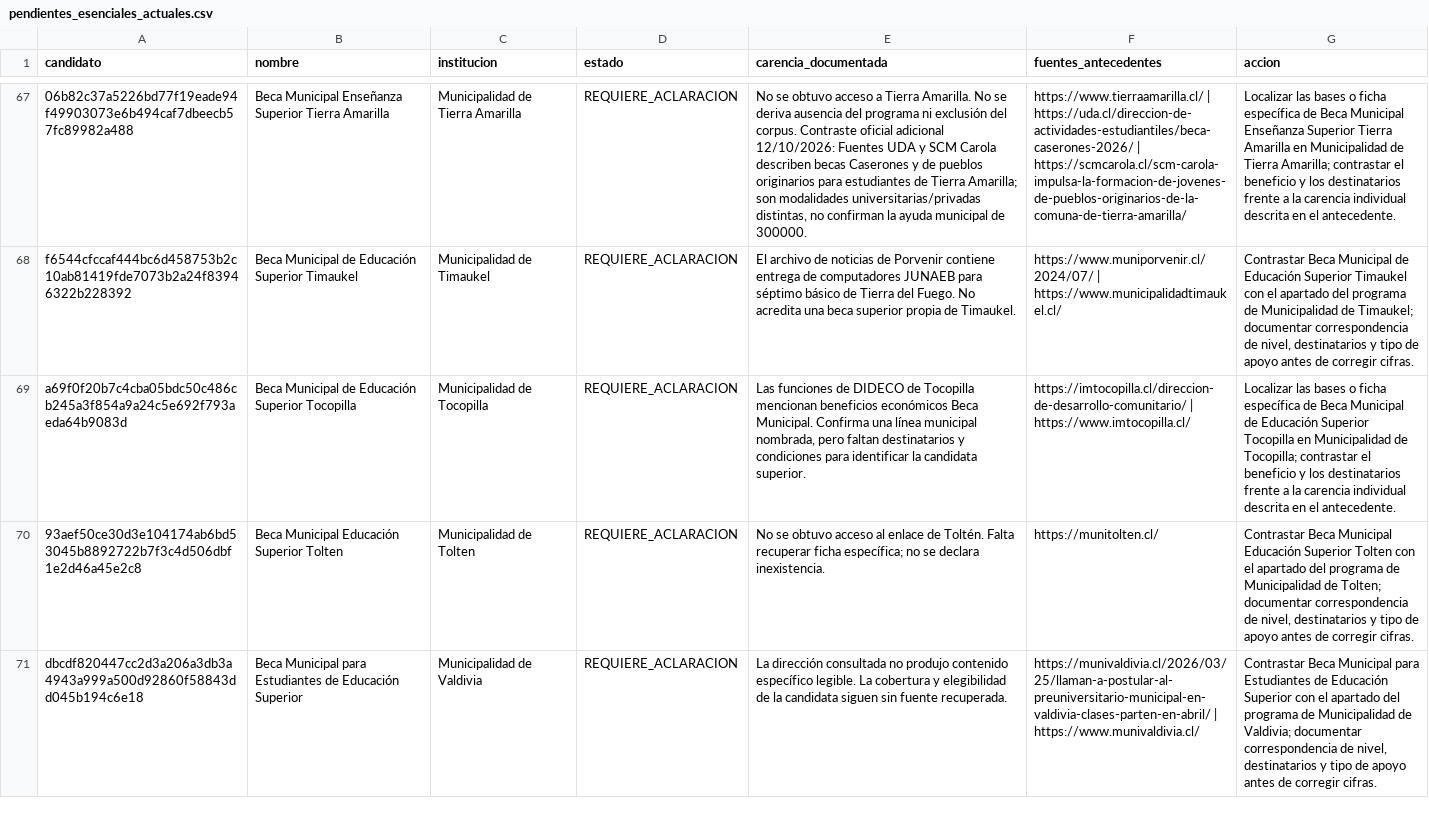
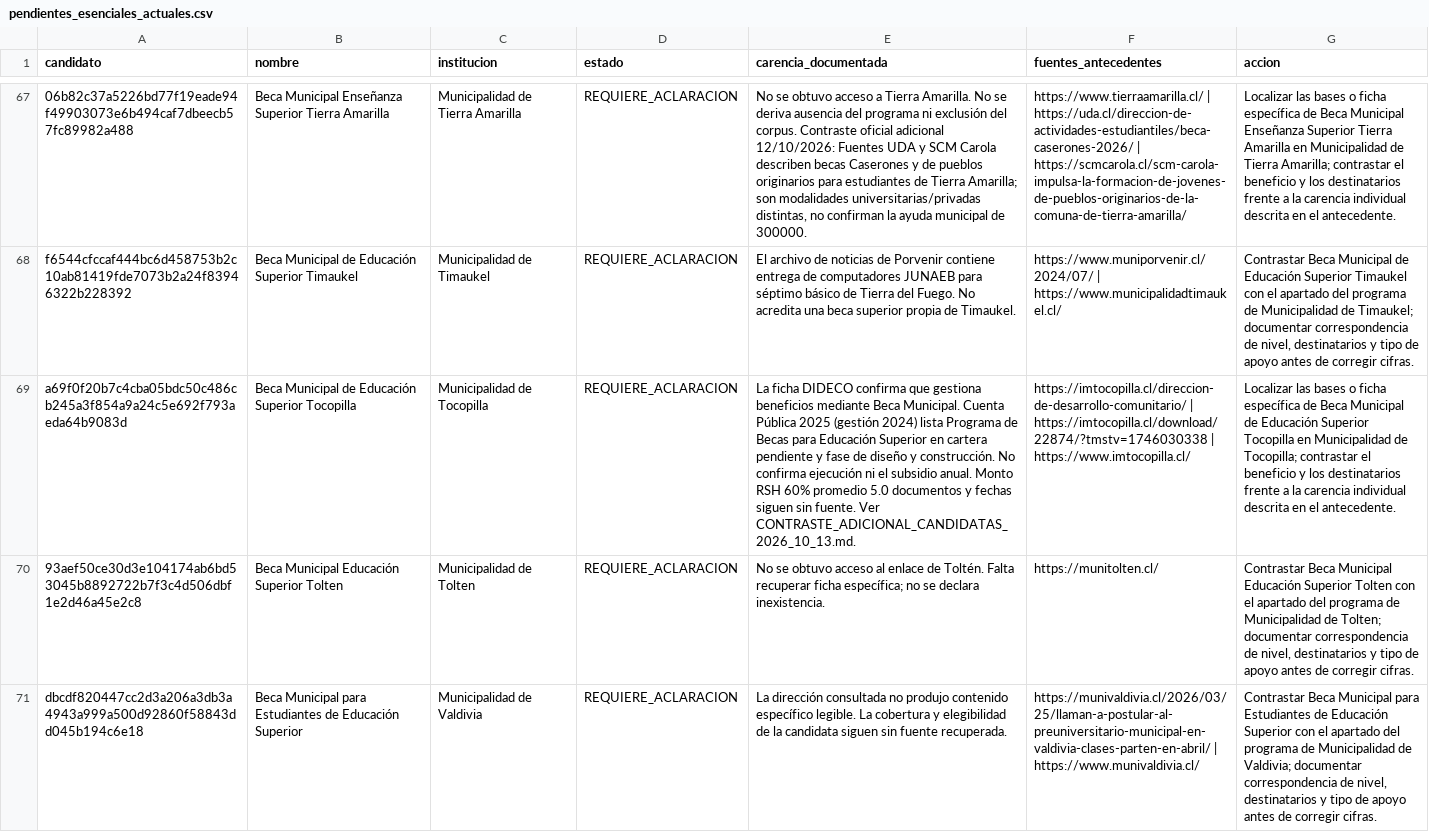
Before and after one commit to BenjaAranda/BecasFind, a CSV file: documentacion/auditoria_corpus/procesados/pendientes_esenciales_actuales.csv, drawn as a sheet; only a part is shown, gaps mark what is left out; the diff names each change by its address in the sheet, - before the commit and + after, or states it on an @@ line.

Commit message:
docs: documenta contraste oficial de Tocopilla

```diff
--- a/documentacion/auditoria_corpus/procesados/pendientes_esenciales_actuales.csv
+++ b/documentacion/auditoria_corpus/procesados/pendientes_esenciales_actuales.csv
-E69 (carencia_documentada): Las funciones de DIDECO de Tocopilla mencionan beneficios económicos Beca Municipal. Confirma una línea municipal nombrada, pero faltan destinatarios y condiciones para identificar la candidata superior.
+E69 (carencia_documentada): La ficha DIDECO confirma que gestiona beneficios mediante Beca Municipal. Cuenta Pública 2025 (gestión 2024) lista Programa de Becas para Educación Superior en cartera pendiente y fase de diseño y construcción. No confirma ejecución ni el subsidio anual. Monto RSH 60% promedio 5.0 documentos y fechas siguen sin fuente. Ver CONTRASTE_ADICIONAL_CANDIDATAS_2026_10_13.md.
-F69 (fuentes_antecedentes): https://imtocopilla.cl/direccion-de-desarrollo-comunitario/ | https://www.imtocopilla.cl/
+F69 (fuentes_antecedentes): https://imtocopilla.cl/direccion-de-desarrollo-comunitario/ | https://imtocopilla.cl/download/22874/?tmstv=1746030338 | https://www.imtocopilla.cl/
```
Also changed, not shown: documentacion/auditoria_corpus/procesados/avance/por_registro.csv, documentacion/auditoria_corpus/procesados/cierre/casos.csv, 4 other files.
